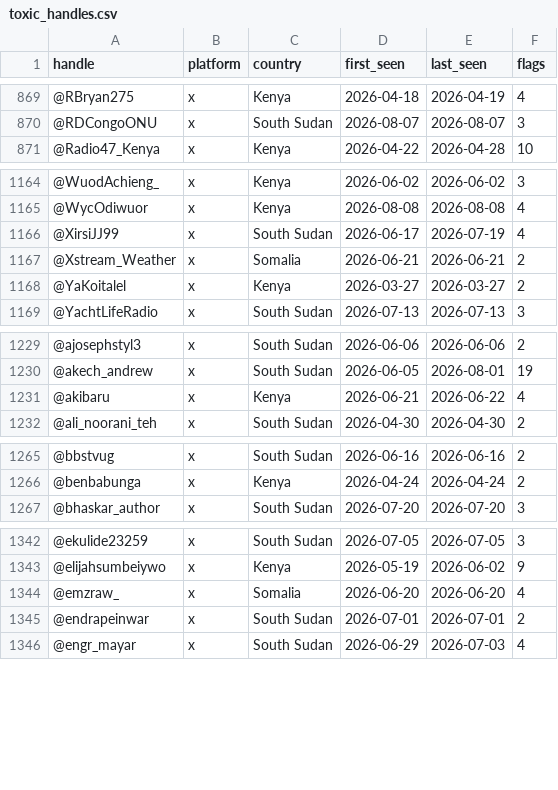
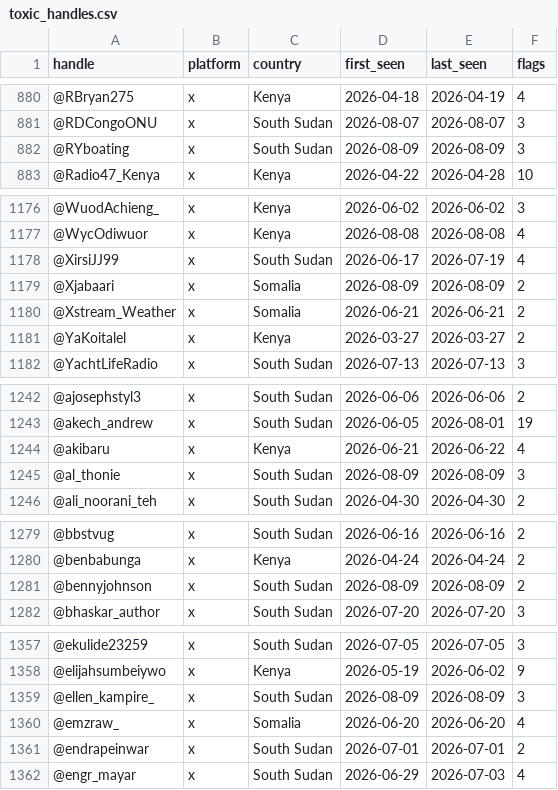
Before and after one commit to KSvend/IRIS, a CSV file: monitoring/autolearn/toxic_handles.csv, drawn as a sheet; only a part is shown, gaps mark what is left out; the diff covers the shown part only.

```diff
--- a/monitoring/autolearn/toxic_handles.csv
+++ b/monitoring/autolearn/toxic_handles.csv
@@ -870,2 +881,3 @@ handle,platform,country,first_seen,last_seen,flags
 @RDCongoONU,x,South Sudan,2026-08-07,2026-08-07,3
+@RYboating,x,South Sudan,2026-08-09,2026-08-09,3
 @Radio47_Kenya,x,Kenya,2026-04-22,2026-04-28,10
@@ -1166,2 +1178,3 @@ handle,platform,country,first_seen,last_seen,flags
 @XirsiJJ99,x,South Sudan,2026-06-17,2026-07-19,4
+@Xjabaari,x,Somalia,2026-08-09,2026-08-09,2
 @Xstream_Weather,x,Somalia,2026-06-21,2026-06-21,2
@@ -1231,2 +1244,3 @@ handle,platform,country,first_seen,last_seen,flags
 @akibaru,x,Kenya,2026-06-21,2026-06-22,4
+@al_thonie,x,South Sudan,2026-08-09,2026-08-09,3
 @ali_noorani_teh,x,South Sudan,2026-04-30,2026-04-30,2
@@ -1266,2 +1280,3 @@ handle,platform,country,first_seen,last_seen,flags
 @benbabunga,x,Kenya,2026-04-24,2026-04-24,2
+@bennyjohnson,x,South Sudan,2026-08-09,2026-08-09,2
 @bhaskar_author,x,South Sudan,2026-07-20,2026-07-20,3
@@ -1343,2 +1358,3 @@ handle,platform,country,first_seen,last_seen,flags
 @elijahsumbeiywo,x,Kenya,2026-05-19,2026-06-02,9
+@ellen_kampire_,x,South Sudan,2026-08-09,2026-08-09,3
 @emzraw_,x,Somalia,2026-06-20,2026-06-20,4
```
Also changed, not shown: 15 added rows and 36 edited cells elsewhere in this file, monitoring/autolearn/learned_keywords_hs.csv, monitoring/autolearn/narrative_discoveries.csv, 8 other files.
